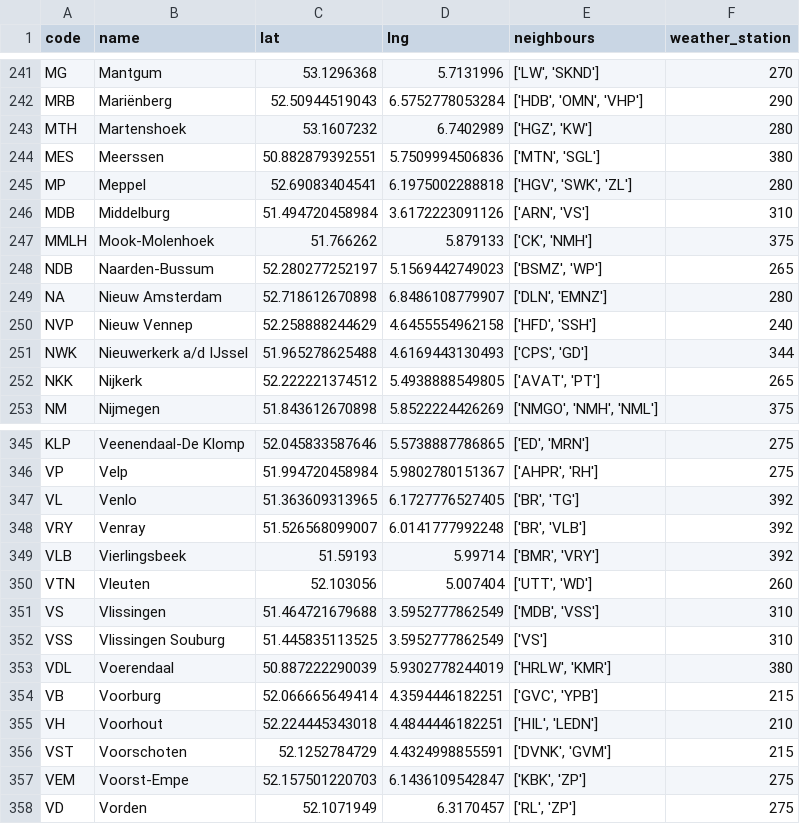
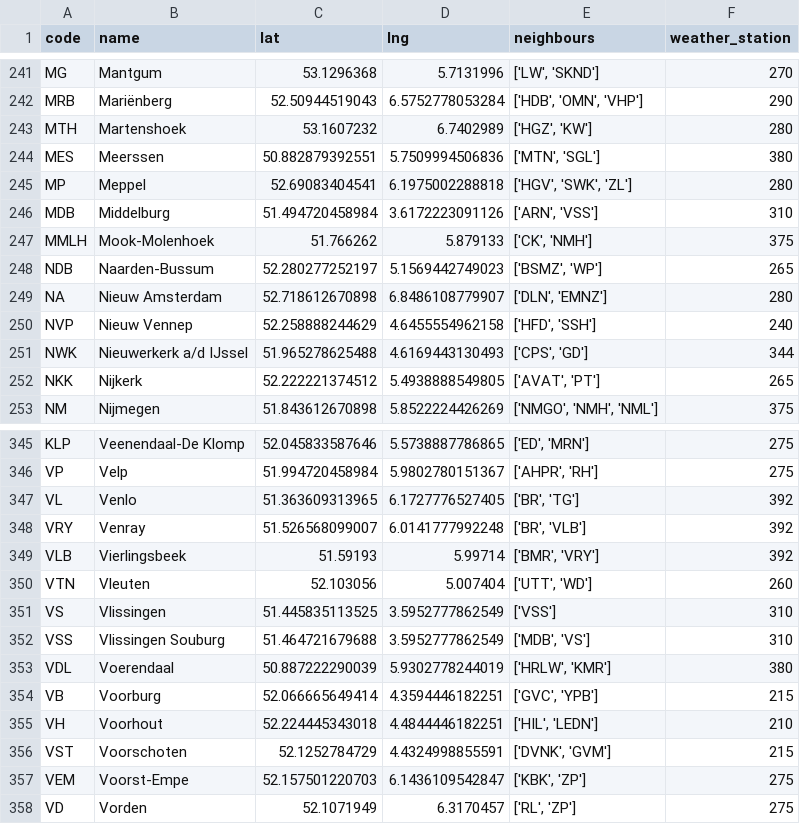
Before and after one commit to Oscar12346/gml_disruption_prediction, a CSV file: data/train_stations.csv, drawn as a sheet; only a part is shown, gaps mark what is left out.

```diff
--- a/data/train_stations.csv
+++ b/data/train_stations.csv
@@ -245,3 +245,3 @@ MES,Meerssen,50.882879392551,5.7509994506836,"['MTN', 'SGL']",380
 MP,Meppel,52.69083404541,6.1975002288818,"['HGV', 'SWK', 'ZL']",280
-MDB,Middelburg,51.494720458984,3.6172223091126,"['ARN', 'VS']",310
+MDB,Middelburg,51.494720458984,3.6172223091126,"['ARN', 'VSS']",310
 MMLH,Mook-Molenhoek,51.766262,5.879133,"['CK', 'NMH']",375
@@ -350,4 +350,4 @@ VLB,Vierlingsbeek,51.59193,5.99714,"['BMR', 'VRY']",392
 VTN,Vleuten,52.103056,5.007404,"['UTT', 'WD']",260
-VS,Vlissingen,51.464721679688,3.5952777862549,"['MDB', 'VSS']",310
-VSS,Vlissingen Souburg,51.445835113525,3.5952777862549,['VS'],310
+VS,Vlissingen,51.445835113525,3.5952777862549,['VSS'],310
+VSS,Vlissingen Souburg,51.464721679688,3.5952777862549,"['MDB', 'VS']",310
 VDL,Voerendaal,50.887222290039,5.9302778244019,"['HRLW', 'KMR']",380
```
Also changed, not shown: data/connections.csv, data/distances.csv, 1 other file.
